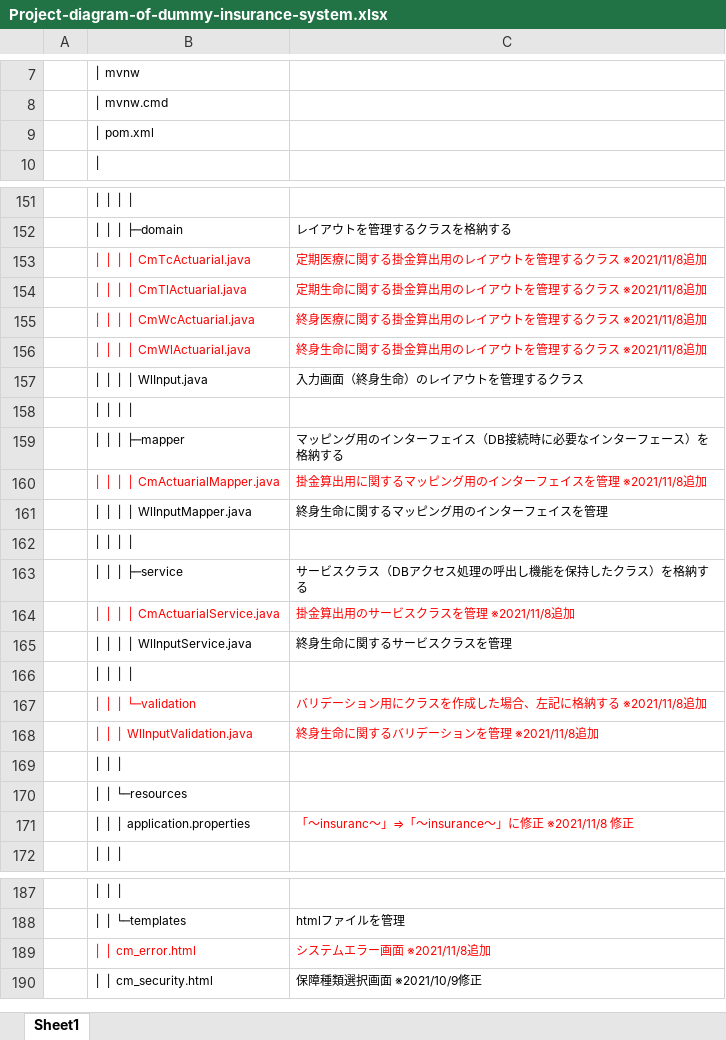
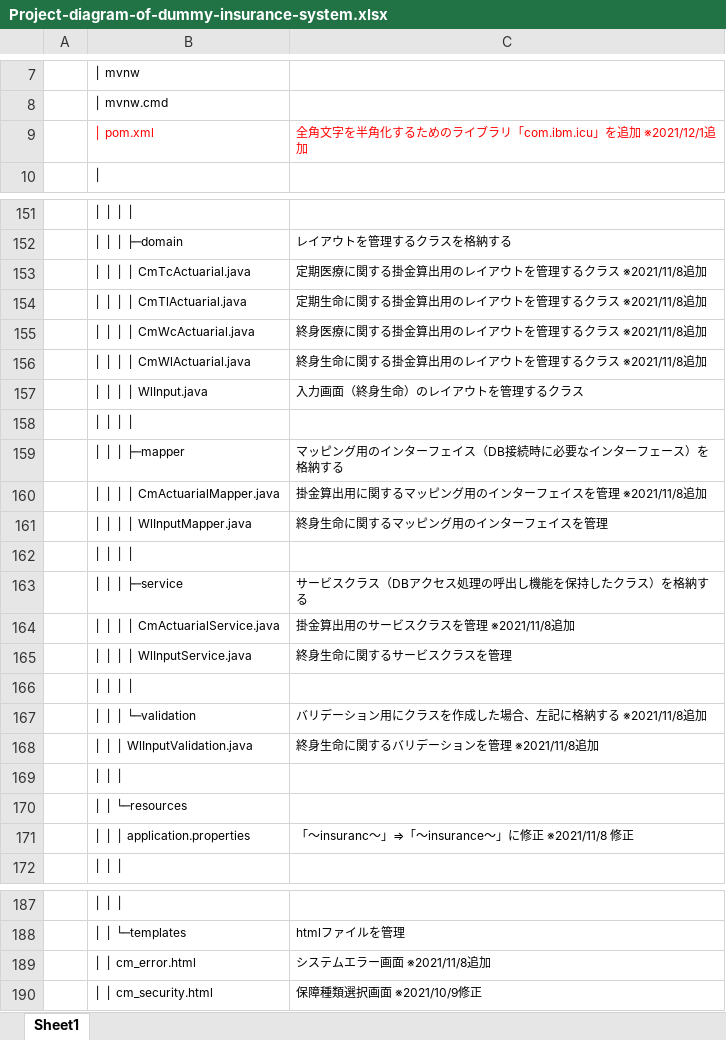
Before and after one commit to InsuranceTeam/dummy-insurance-system, an Excel workbook: Project-diagram-of-dummy-insurance-system.xlsx, sheet Sheet1, drawn as a sheet; only a part is shown, gaps mark what is left out; values as stored, in another font and other column widths than the file's, no borders; the diff covers the shown part only; the diff names each change by its address in the sheet, - before the commit and + after, or states it on an @@ line.

Commit message:
Add files via upload

```diff
--- a/Project-diagram-of-dummy-insurance-system.xlsx (sheet Sheet1)
+++ b/Project-diagram-of-dummy-insurance-system.xlsx (sheet Sheet1)
-B9 text colour: black
+B9 text colour: #FF0000
-C9: (empty)
+C9: 全角文字を半角化するためのライブラリ「com.ibm.icu」を追加 ※2021/12/1追加
-B153:C156 text colour: #FF0000
+B153:C156 text colour: black
-B160:C160 text colour: #FF0000
+B160:C160 text colour: black
-B164:C164 text colour: #FF0000
+B164:C164 text colour: black
-B167:C168 text colour: #FF0000
+B167:C168 text colour: black
-C171 text colour: #FF0000
+C171 text colour: black
-B189:C189 text colour: #FF0000
+B189:C189 text colour: black
```
Also changed, not shown: cell formats elsewhere in this sheet.
